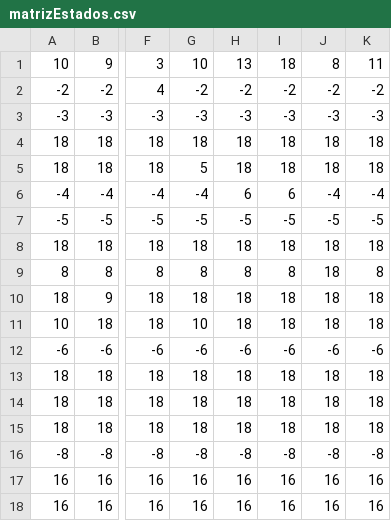
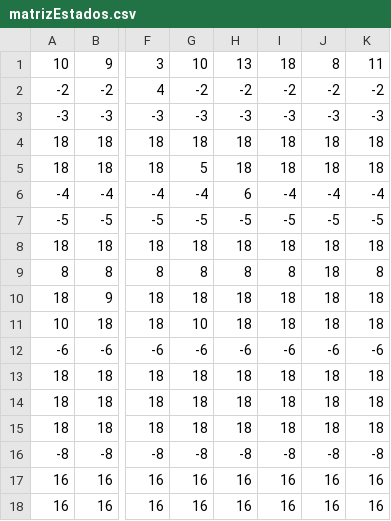
Before and after one commit to iroumec/RouVel-Compiler, a CSV file: resources/diagrams/matrix/csv/matrizEstados.csv, drawn as a sheet; only a part is shown, gaps mark what is left out; the diff names each change by its address in the sheet, - before the commit and + after, or states it on an @@ line.

```diff
--- a/resources/diagrams/matrix/csv/matrizEstados.csv
+++ b/resources/diagrams/matrix/csv/matrizEstados.csv
-I6: 6
+I6: -4
```
Also changed, not shown: resources/diagrams/matrix/csv/matrizAcciones.csv, 11 other files.
